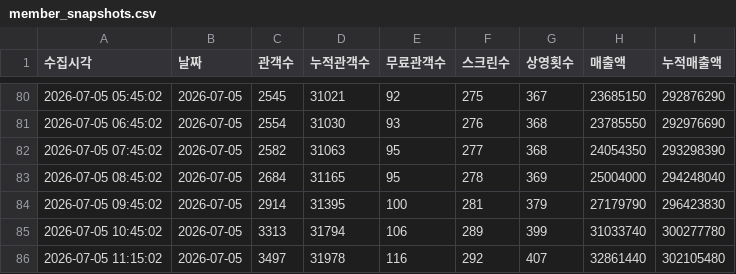
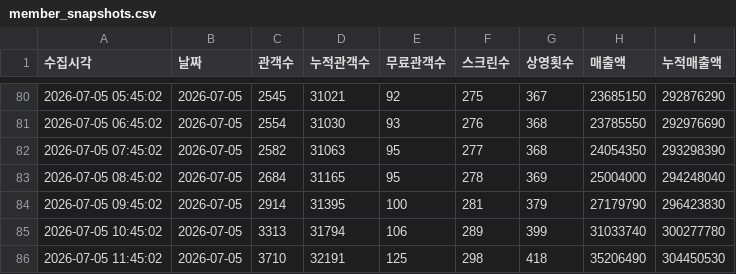
Before and after one commit to jaywhyyang/greenland2, a CSV file: member_snapshots.csv, drawn as a sheet; only a part is shown, gaps mark what is left out.

Commit message:
data update 2026-07-05 11:45:02

```diff
--- a/member_snapshots.csv
+++ b/member_snapshots.csv
@@ -85,2 +85,2 @@
 2026-07-05 10:45:02,2026-07-05,3313,31794,106,289,399,31033740,300277780
-2026-07-05 11:15:02,2026-07-05,3497,31978,116,292,407,32861440,302105480
+2026-07-05 11:45:02,2026-07-05,3710,32191,125,298,418,35206490,304450530
```
Also changed, not shown: 4 other files.
